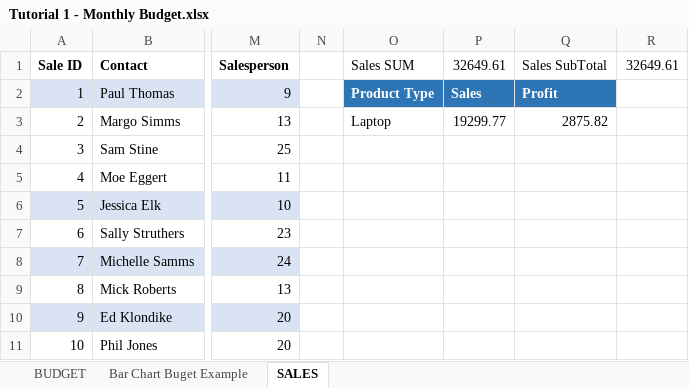
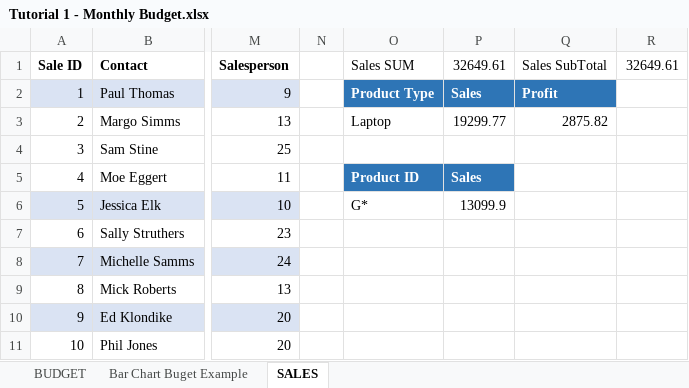
Before and after one commit to markpackham/Microsoft-Excel-Revise-2023, an Excel workbook: Tutorial 1 - Monthly Budget.xlsx, sheet SALES, drawn as a sheet; only a part is shown, gaps mark what is left out; values as stored, in another font and other column widths than the file's, no borders; conditional formats and table styles not drawn; the diff names each change by its address in the sheet, - before the commit and + after, or states it on an @@ line.

Commit message:
get sales with a Product ID that begins with the letter G
https://youtu.be/F5jIFP56J0E?t=8795

```diff
--- a/Tutorial 1 - Monthly Budget.xlsx (sheet SALES)
+++ b/Tutorial 1 - Monthly Budget.xlsx (sheet SALES)
-O5 (Sales SUM): (empty)
+O5 (Sales SUM): Product ID
-O5:P5 fill: none
+O5:P5 fill: #2E75B6
-P5 (32649.61): (empty)
+P5 (32649.61): Sales
-O6 (Sales SUM): (empty)
+O6 (Sales SUM): G*
-P6 (32649.61): (empty)
+P6 (32649.61): 13099.9
```
Also changed, not shown: sheet BUDGET.
